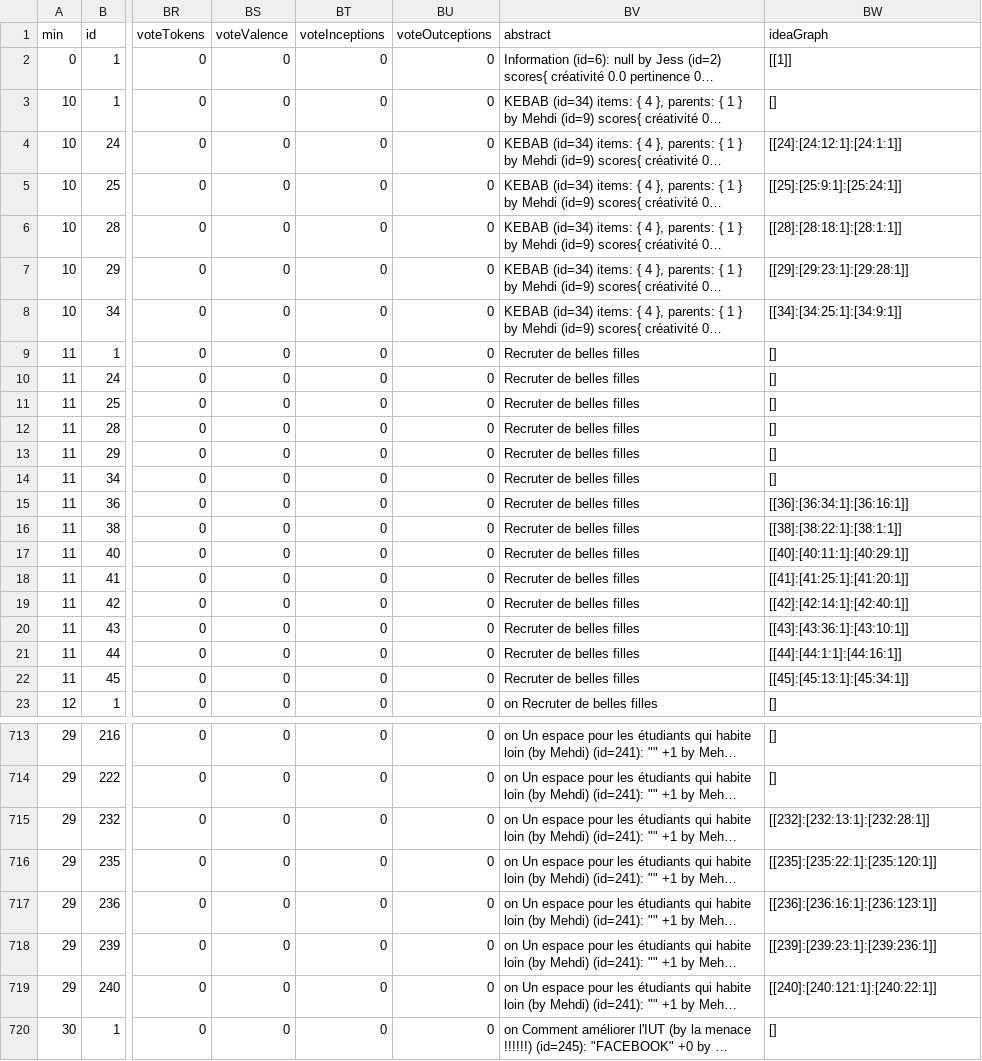
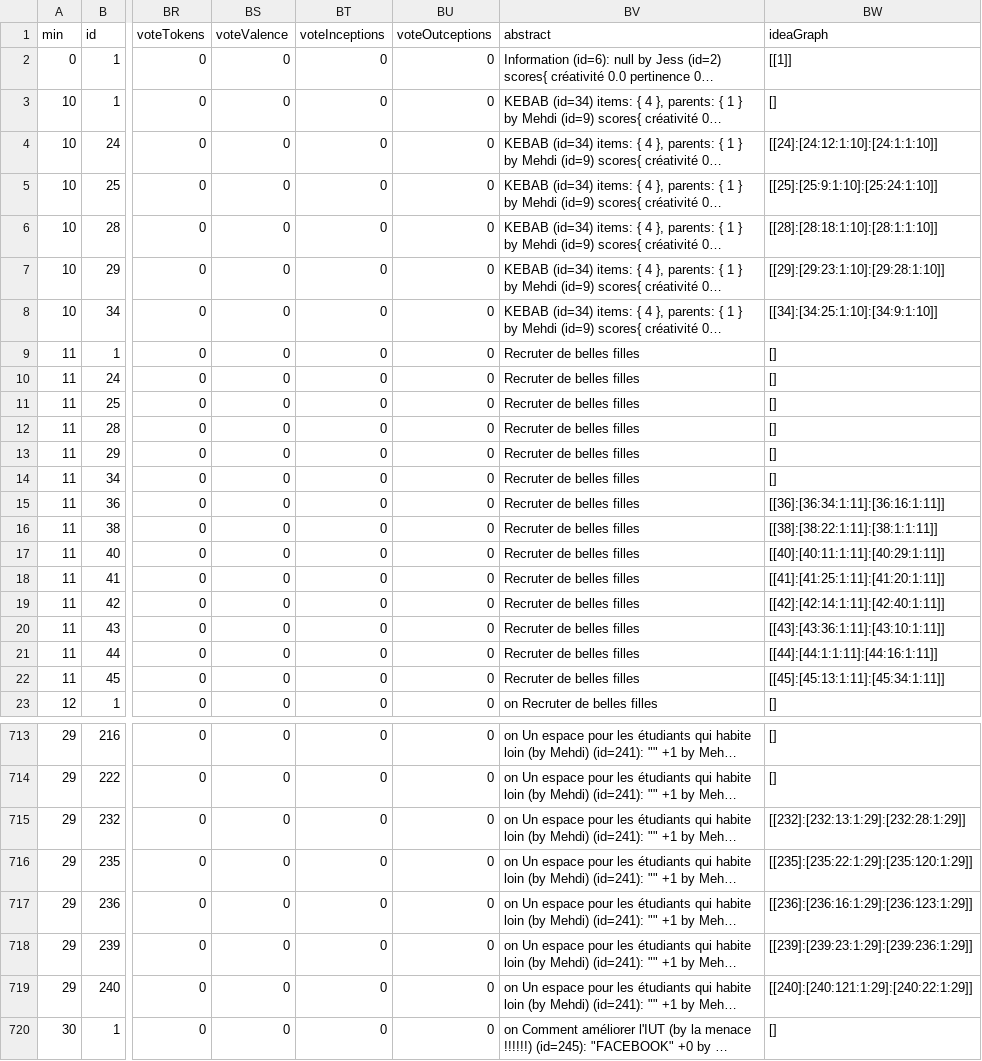
Before and after one commit to pcaillou/SimAnalyzer, a CSV file: NetlogoController/models/logs+logi+logp/logi/Hum_18j_40min_logi.csv, drawn as a sheet; only a part is shown, gaps mark what is left out; long unchanged cells end in …; the diff covers the shown part only; the diff names each change by its address in the sheet, - before the commit and + after, or states it on an @@ line.

```diff
--- a/NetlogoController/models/logs+logi+logp/logi/Hum_18j_40min_logi.csv
+++ b/NetlogoController/models/logs+logi+logp/logi/Hum_18j_40min_logi.csv
-BW4 (ideaGraph): [[24]:[24:12:1]:[24:1:1]]
+BW4 (ideaGraph): [[24]:[24:12:1:10]:[24:1:1:10]]
-BW5 (ideaGraph): [[25]:[25:9:1]:[25:24:1]]
+BW5 (ideaGraph): [[25]:[25:9:1:10]:[25:24:1:10]]
-BW6 (ideaGraph): [[28]:[28:18:1]:[28:1:1]]
+BW6 (ideaGraph): [[28]:[28:18:1:10]:[28:1:1:10]]
-BW7 (ideaGraph): [[29]:[29:23:1]:[29:28:1]]
+BW7 (ideaGraph): [[29]:[29:23:1:10]:[29:28:1:10]]
-BW8 (ideaGraph): [[34]:[34:25:1]:[34:9:1]]
+BW8 (ideaGraph): [[34]:[34:25:1:10]:[34:9:1:10]]
-BW15 (ideaGraph): [[36]:[36:34:1]:[36:16:1]]
+BW15 (ideaGraph): [[36]:[36:34:1:11]:[36:16:1:11]]
-BW16 (ideaGraph): [[38]:[38:22:1]:[38:1:1]]
+BW16 (ideaGraph): [[38]:[38:22:1:11]:[38:1:1:11]]
-BW17 (ideaGraph): [[40]:[40:11:1]:[40:29:1]]
+BW17 (ideaGraph): [[40]:[40:11:1:11]:[40:29:1:11]]
-BW18 (ideaGraph): [[41]:[41:25:1]:[41:20:1]]
+BW18 (ideaGraph): [[41]:[41:25:1:11]:[41:20:1:11]]
-BW19 (ideaGraph): [[42]:[42:14:1]:[42:40:1]]
+BW19 (ideaGraph): [[42]:[42:14:1:11]:[42:40:1:11]]
-BW20 (ideaGraph): [[43]:[43:36:1]:[43:10:1]]
+BW20 (ideaGraph): [[43]:[43:36:1:11]:[43:10:1:11]]
-BW21 (ideaGraph): [[44]:[44:1:1]:[44:16:1]]
+BW21 (ideaGraph): [[44]:[44:1:1:11]:[44:16:1:11]]
-BW22 (ideaGraph): [[45]:[45:13:1]:[45:34:1]]
+BW22 (ideaGraph): [[45]:[45:13:1:11]:[45:34:1:11]]
-BW715 (ideaGraph): [[232]:[232:13:1]:[232:28:1]]
+BW715 (ideaGraph): [[232]:[232:13:1:29]:[232:28:1:29]]
-BW716 (ideaGraph): [[235]:[235:22:1]:[235:120:1]]
+BW716 (ideaGraph): [[235]:[235:22:1:29]:[235:120:1:29]]
-BW717 (ideaGraph): [[236]:[236:16:1]:[236:123:1]]
+BW717 (ideaGraph): [[236]:[236:16:1:29]:[236:123:1:29]]
-BW718 (ideaGraph): [[239]:[239:23:1]:[239:236:1]]
+BW718 (ideaGraph): [[239]:[239:23:1:29]:[239:236:1:29]]
-BW719 (ideaGraph): [[240]:[240:121:1]:[240:22:1]]
+BW719 (ideaGraph): [[240]:[240:121:1:29]:[240:22:1:29]]
```
Also changed, not shown: 49 edited cells elsewhere in this file, NetlogoController/models/logs+logi+logp/logi/Hum_14j_13min_logi.csv, NetlogoController/models/logs+logi+logp/logi/Hum_17j_17min_logi.csv, 13 other files.
